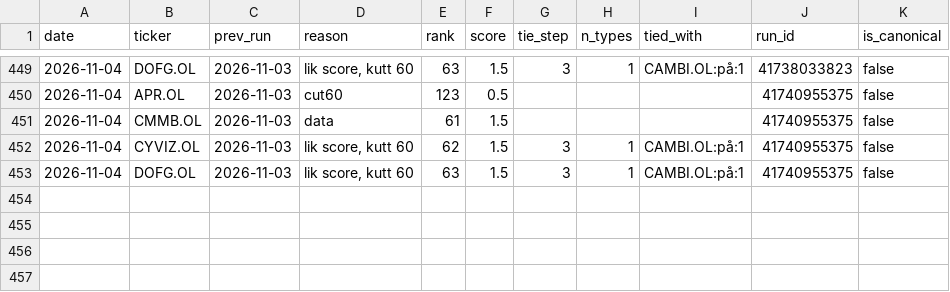
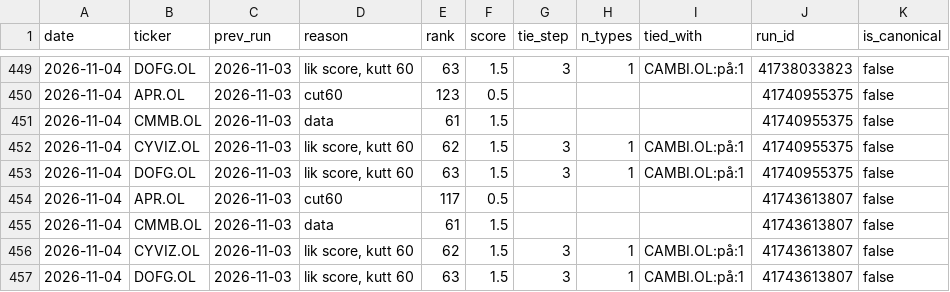
Before and after one commit to Feelwet/signal-tool, a CSV file: logs/learn_exits.csv, drawn as a sheet; only a part is shown, gaps mark what is left out.

```diff
--- a/logs/learn_exits.csv
+++ b/logs/learn_exits.csv
@@ -453 +453,5 @@ date,ticker,prev_run,reason,rank,score,tie_step,n_types,tied_with,run_id,is_cano
 2026-11-04,DOFG.OL,2026-11-03,"lik score, kutt 60",63,1.5,3,1,CAMBI.OL:på:1,41740955375,false
+2026-11-04,APR.OL,2026-11-03,cut60,117,0.5,,,,41743613807,false
+2026-11-04,CMMB.OL,2026-11-03,data,61,1.5,,,,41743613807,false
+2026-11-04,CYVIZ.OL,2026-11-03,"lik score, kutt 60",62,1.5,3,1,CAMBI.OL:på:1,41743613807,false
+2026-11-04,DOFG.OL,2026-11-03,"lik score, kutt 60",63,1.5,3,1,CAMBI.OL:på:1,41743613807,false
```
Also changed, not shown: logs/categories.csv, logs/price_source.csv, 5 other files.
